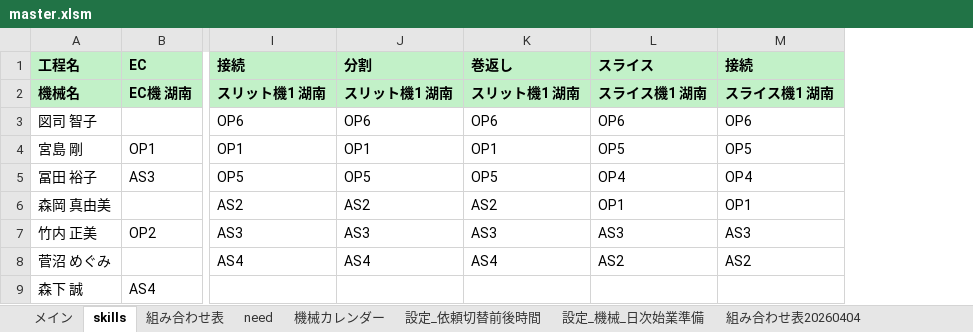
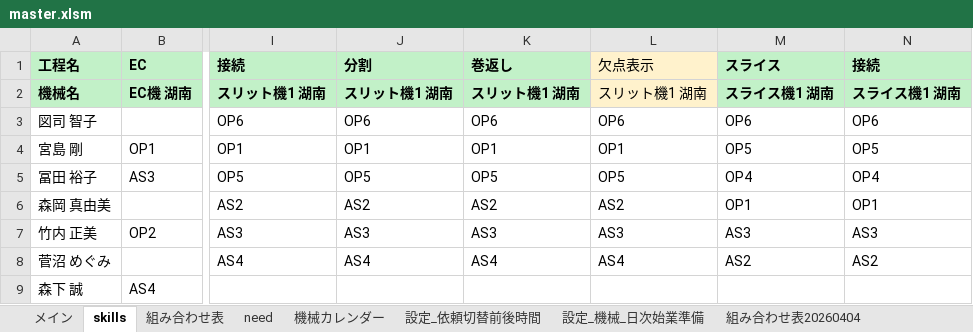
Before and after one commit to hosokawanagaokasangyou-dotcom/Production-Control-System, an Excel workbook: 細川/GoogleAIStudio/テストコード/master.xlsm, sheet skills, drawn as a sheet; only a part is shown, gaps mark what is left out; values as stored, in another font and other column widths than the file's, no borders; the diff names each change by its address in the sheet, - before the commit and + after, or states it on an @@ line.

```diff
--- a/細川/GoogleAIStudio/テストコード/master.xlsm (sheet skills)
+++ b/細川/GoogleAIStudio/テストコード/master.xlsm (sheet skills)
+column L, rows 1-8: 欠点表示 | スリット機1 湖南 | OP6 | OP1 | OP5 | AS2 | AS3 | AS4
```
Also changed, not shown: sheet 機械カレンダー, charts or pictures, 4 other files.
